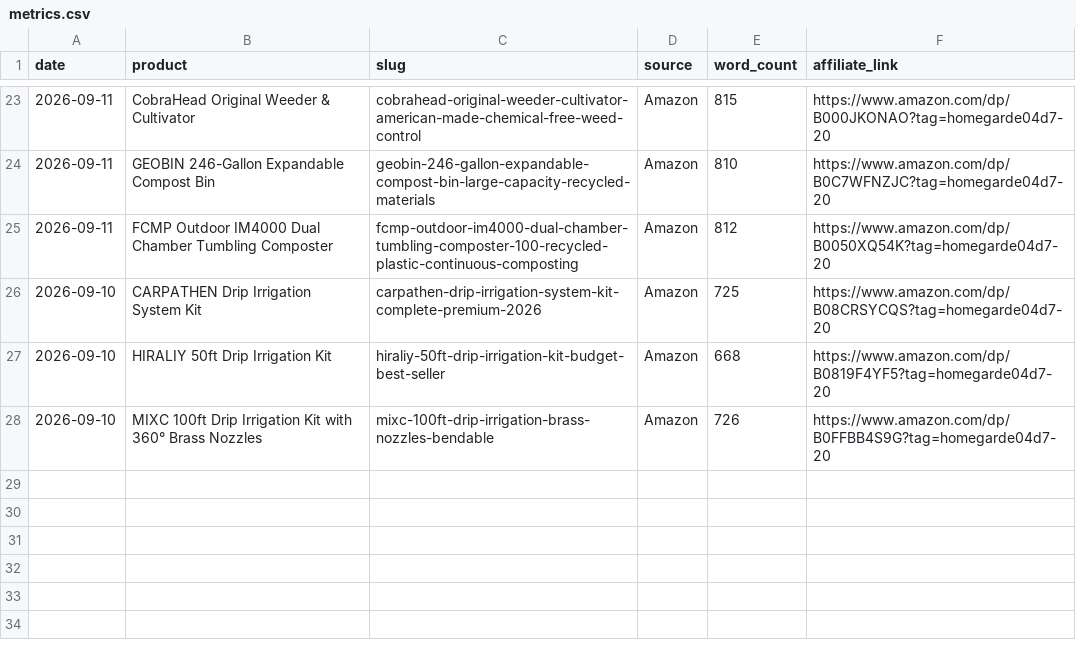
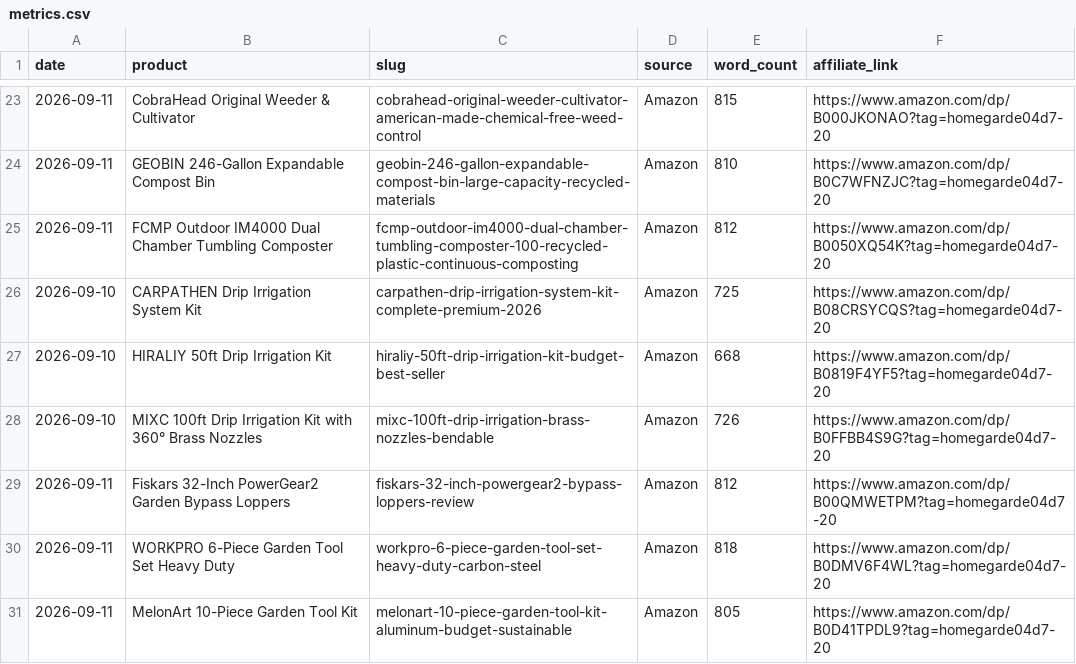
Before and after one commit to honchohill/sustainable-gardening-affiliate, a CSV file: metrics.csv, drawn as a sheet; only a part is shown, gaps mark what is left out.

Commit message:
[auto] New affiliate reviews: Fiskars PowerGear2 loppers, WORKPRO 6-piece set, MelonArt 10-piece kit

```diff
--- a/metrics.csv
+++ b/metrics.csv
@@ -28 +28,4 @@ date,product,slug,source,word_count,affiliate_link
 2026-09-10,MIXC 100ft Drip Irrigation Kit with 360° Brass Nozzles,mixc-100ft-drip-irrigation-brass-nozzles-bendable,Amazon,726,https://www.amazon.com/dp/B0FFBB4S9G?tag=homegarde04d7-20
+2026-09-11,Fiskars 32-Inch PowerGear2 Garden Bypass Loppers,fiskars-32-inch-powergear2-bypass-loppers-review,Amazon,812,https://www.amazon.com/dp/B00QMWETPM?tag=homegarde04d7-20
+2026-09-11,WORKPRO 6-Piece Garden Tool Set Heavy Duty,workpro-6-piece-garden-tool-set-heavy-duty-carbon-steel,Amazon,818,https://www.amazon.com/dp/B0DMV6F4WL?tag=homegarde04d7-20
+2026-09-11,MelonArt 10-Piece Garden Tool Kit,melonart-10-piece-garden-tool-kit-aluminum-budget-sustainable,Amazon,805,https://www.amazon.com/dp/B0D41TPDL9?tag=homegarde04d7-20
```
Also changed, not shown: 3 other files.
